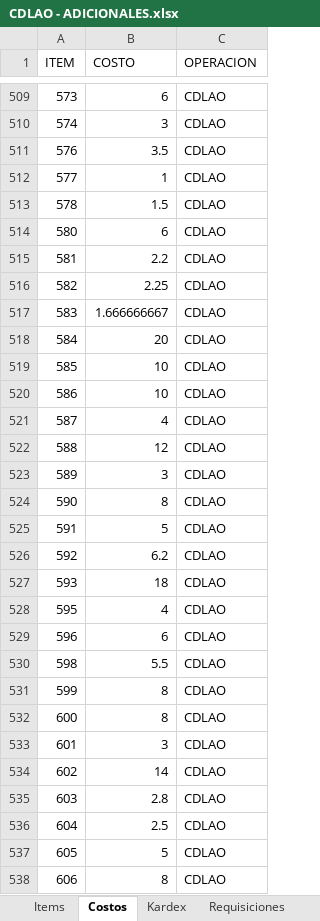
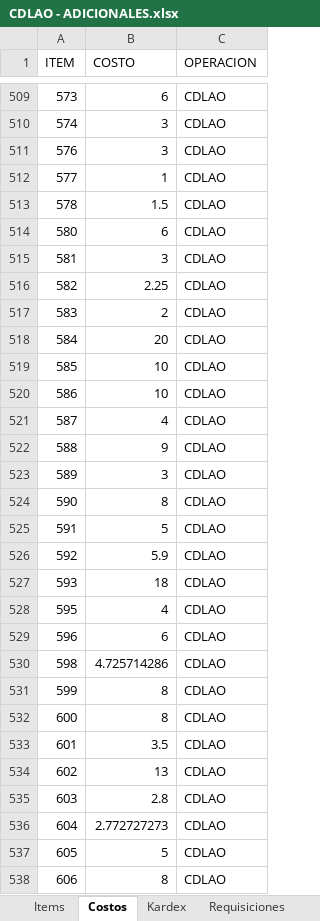
Before and after one commit to AlvaroCornejo/EBC_PEDIDOS_ADICIONALES, an Excel workbook: data/CDLAO - ADICIONALES.xlsx, sheet Costos, drawn as a sheet; only a part is shown, gaps mark what is left out; values as stored, in another font and other column widths than the file's, no borders; table styles not drawn; the diff covers the shown part only; the diff names each change by its address in the sheet, - before the commit and + after, or states it on an @@ line.

```diff
--- a/data/CDLAO - ADICIONALES.xlsx (sheet Costos)
+++ b/data/CDLAO - ADICIONALES.xlsx (sheet Costos)
-B511 (COSTO): 3.5
+B511 (COSTO): 3
-B515 (COSTO): 2.2
+B515 (COSTO): 3
-B517 (COSTO): 1.666666667
+B517 (COSTO): 2
-B522 (COSTO): 12
+B522 (COSTO): 9
-B526 (COSTO): 6.2
+B526 (COSTO): 5.9
-B530 (COSTO): 5.5
+B530 (COSTO): 4.725714286
-B533 (COSTO): 3
+B533 (COSTO): 3.5
-B534 (COSTO): 14
+B534 (COSTO): 13
-B536 (COSTO): 2.5
+B536 (COSTO): 2.772727273
```
Also changed, not shown: 1 added row and 305 edited cells elsewhere in this sheet, sheet Kardex, sheet Items, sheet PARAMETROS, data/AASI - ADICIONALES.xlsx, data/CDL28 - ADICIONALES.xlsx, 8 other files.
